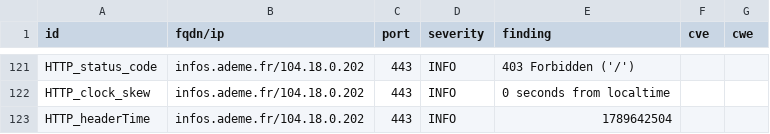
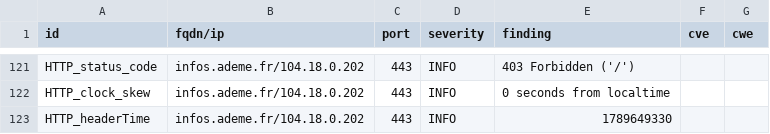
Before and after one commit to luciefoulhac/dashlord, a CSV file: results/aHR0cHM6Ly9pbmZvcy5hZGVtZS5mcg==/testssl.csv, drawn as a sheet; only a part is shown, gaps mark what is left out; the diff covers the shown part only.

```diff
--- a/results/aHR0cHM6Ly9pbmZvcy5hZGVtZS5mcg==/testssl.csv
+++ b/results/aHR0cHM6Ly9pbmZvcy5hZGVtZS5mcg==/testssl.csv
@@ -122,2 +122,2 @@
 "HTTP_clock_skew","infos.ademe.fr/104.18.0.202","443","INFO","0 seconds from localtime","",""
-"HTTP_headerTime","infos.ademe.fr/104.18.0.202","443","INFO","1789642504","",""
+"HTTP_headerTime","infos.ademe.fr/104.18.0.202","443","INFO","1789649330","",""
```
Also changed, not shown: 6 edited cells elsewhere in this file, 14 other files.
